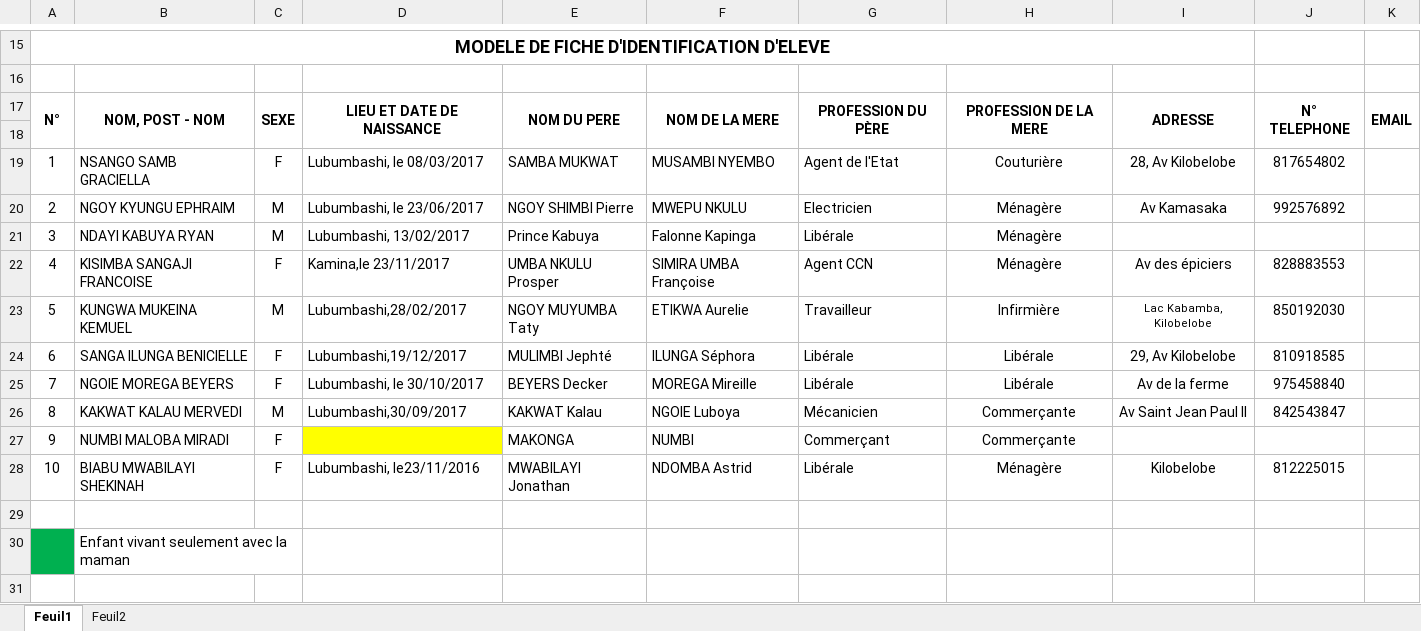
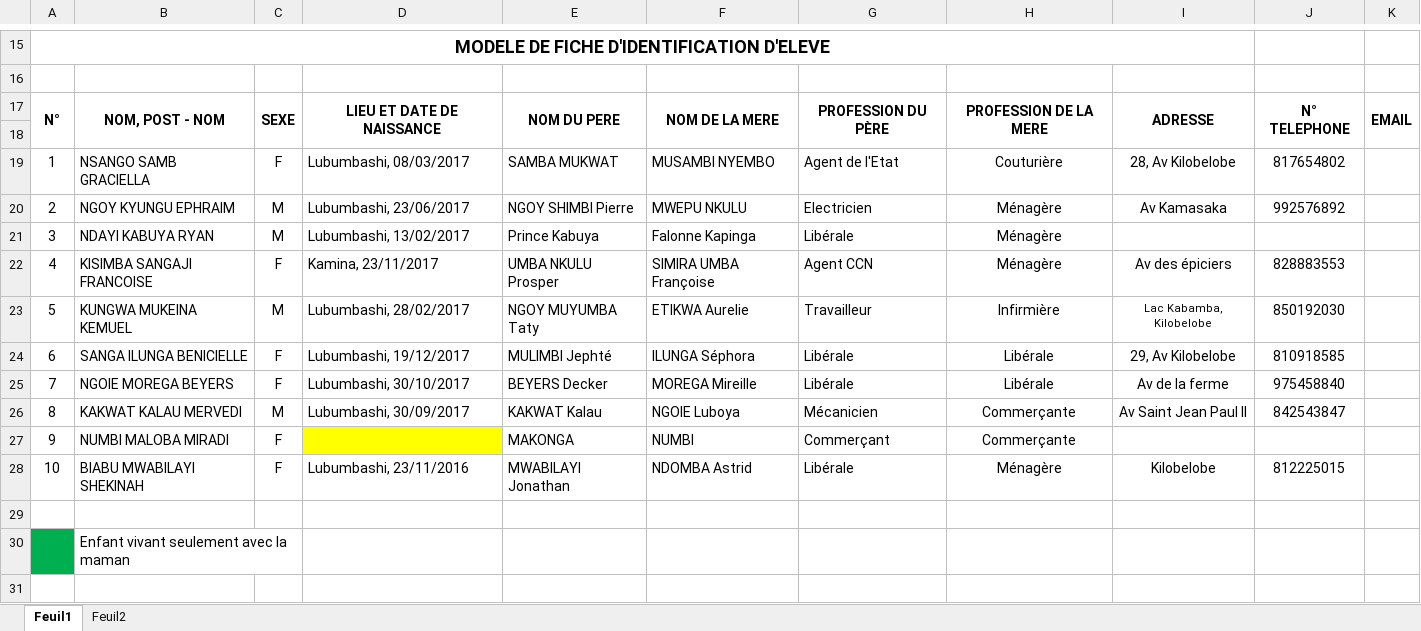
Before and after one commit to smirltech/cs-saintfx, an Excel workbook: public/models/FICHE D'IDENTIFICATION CENK 1e-PRIMAIRE.xlsx, sheet Feuil1, drawn as a sheet; only a part is shown, gaps mark what is left out; values as stored, in another font and other column widths than the file's, no borders; charts and pictures not drawn; the diff names each change by its address in the sheet, - before the commit and + after, or states it on an @@ line.

```diff
--- a/public/models/FICHE D'IDENTIFICATION CENK 1e-PRIMAIRE.xlsx (sheet Feuil1)
+++ b/public/models/FICHE D'IDENTIFICATION CENK 1e-PRIMAIRE.xlsx (sheet Feuil1)
-D19: Lubumbashi, le 08/03/2017
+D19: Lubumbashi, 08/03/2017
-D20: Lubumbashi, le 23/06/2017
+D20: Lubumbashi, 23/06/2017
-D22: Kamina,le 23/11/2017
+D22: Kamina, 23/11/2017
-D23: Lubumbashi,28/02/2017
+D23: Lubumbashi, 28/02/2017
-D24: Lubumbashi,19/12/2017
+D24: Lubumbashi, 19/12/2017
-D25: Lubumbashi, le 30/10/2017
+D25: Lubumbashi, 30/10/2017
-D26: Lubumbashi,30/09/2017
+D26: Lubumbashi, 30/09/2017
-D28: Lubumbashi, le23/11/2016
+D28: Lubumbashi, 23/11/2016
```
Also changed, not shown: 4 other files.
